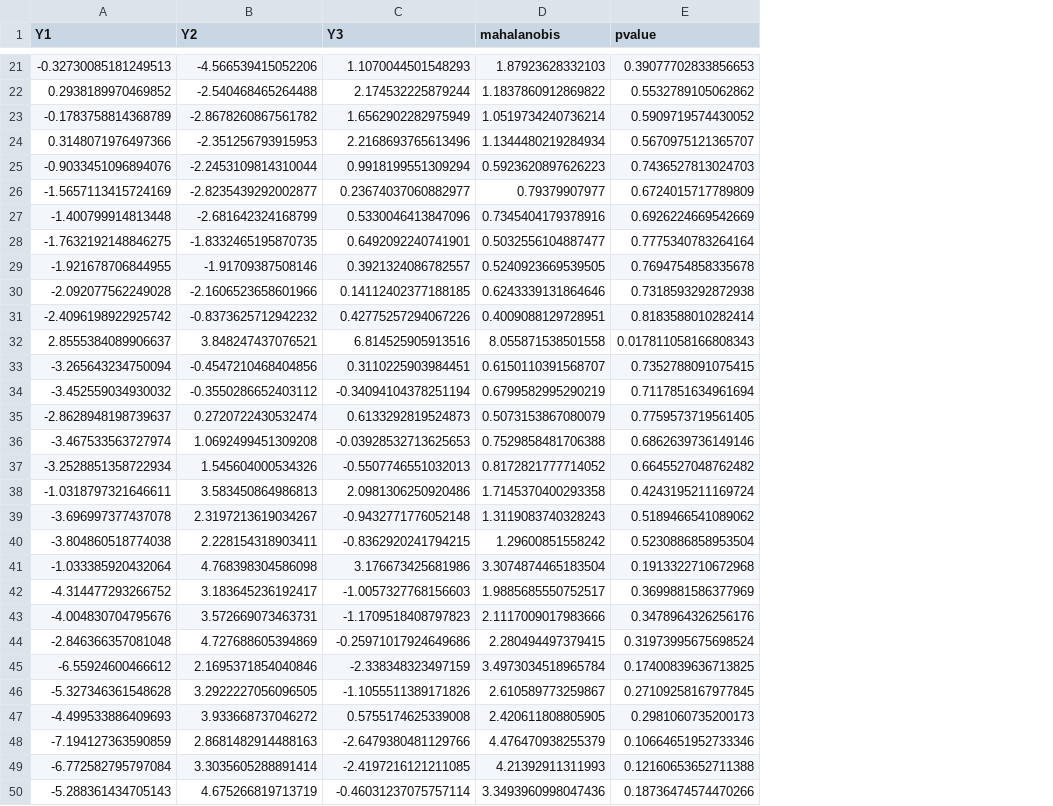
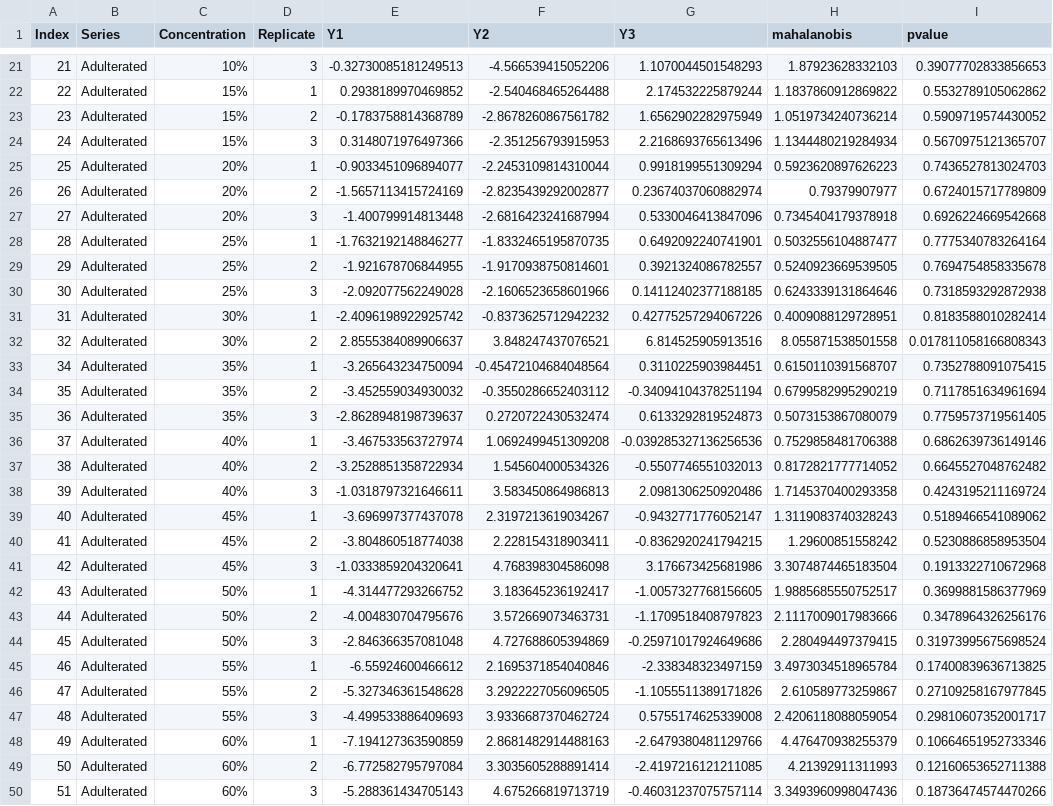
Before and after one commit to STA474Y22G1/Stat_Consultancy_Project2_FoodScience, a CSV file: outlier_removed_pc.csv, drawn as a sheet; only a part is shown, gaps mark what is left out; addresses are those after the commit; the diff covers the shown part only; the diff names each change by its address in the sheet, - before the commit and + after, or states it on an @@ line.

```diff
--- a/outlier_removed_pc.csv
+++ b/outlier_removed_pc.csv
+column A (Index), rows 21-50: 21 | 22 | 23 | 24 | 25 | 26 | 27 | 28 | 29 | 30 | 31 | 32 | 34 | 35 | 36 | 37 | 38 | 39 | 40 | 41 | 42 | 43 | 44 | 45 | 46 | 47 | 48 | 49 | 50 | 51
+column B (Series), rows 21-50: all Adulterated
+column C (Concentration), rows 21-50: 10% | 15% | 15% | 15% | 20% | 20% | 20% | 25% | 25% | 25% | 30% | 30% | 35% | 35% | 35% | 40% | 40% | 40% | 45% | 45% | 45% | 50% | 50% | 50% | 55% | 55% | 55% | 60% | 60% | 60%
+column D (Replicate), rows 21-50: 3 | 1 | 2 | 3 | 1 | 2 | 3 | 1 | 2 | 3 | 1 | 2 | 1 | 2 | 3 | 1 | 2 | 3 | 1 | 2 | 3 | 1 | 2 | 3 | 1 | 2 | 3 | 1 | 2 | 3
-E25 (Y1): -0.9033451096894076
+E25 (Y1): -0.9033451096894077
-G26 (Y3): 0.23674037060882977
+G26 (Y3): 0.23674037060882974
-F27 (Y2): -2.681642324168799
+F27 (Y2): -2.6816423241687994
-H27 (mahalanobis): 0.7345404179378916
+H27 (mahalanobis): 0.7345404179378918
-I27 (pvalue): 0.6926224669542669
+I27 (pvalue): 0.6926224669542668
-E28 (Y1): -1.7632192148846275
+E28 (Y1): -1.7632192148846277
-F29 (Y2): -1.91709387508146
+F29 (Y2): -1.9170938750814601
-F33 (Y2): -0.4547210468404856
+F33 (Y2): -0.45472104684048564
-G36 (Y3): -0.03928532713625653
+G36 (Y3): -0.039285327136256536
-G39 (Y3): -0.9432771776052148
+G39 (Y3): -0.9432771776052147
-E41 (Y1): -1.033385920432064
+E41 (Y1): -1.0333859204320641
-G42 (Y3): -1.0057327768156603
+G42 (Y3): -1.0057327768156605
-F47 (Y2): 3.933668737046272
+F47 (Y2): 3.9336687370462724
-H47 (mahalanobis): 2.420611808805905
+H47 (mahalanobis): 2.4206118088059054
-I47 (pvalue): 0.2981060735200173
+I47 (pvalue): 0.29810607352001717
```
Also changed, not shown: 9 edited cells elsewhere in this file, 3 other files.
